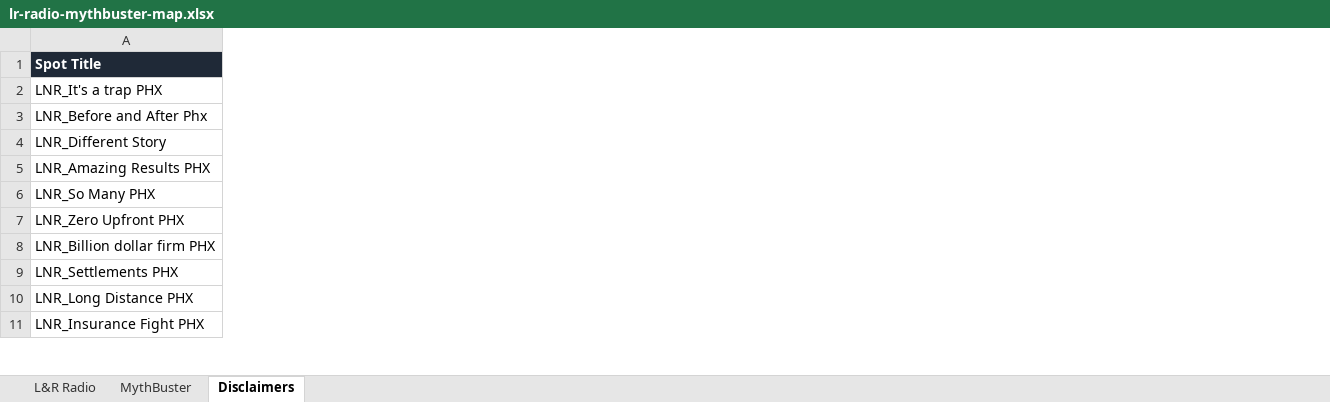
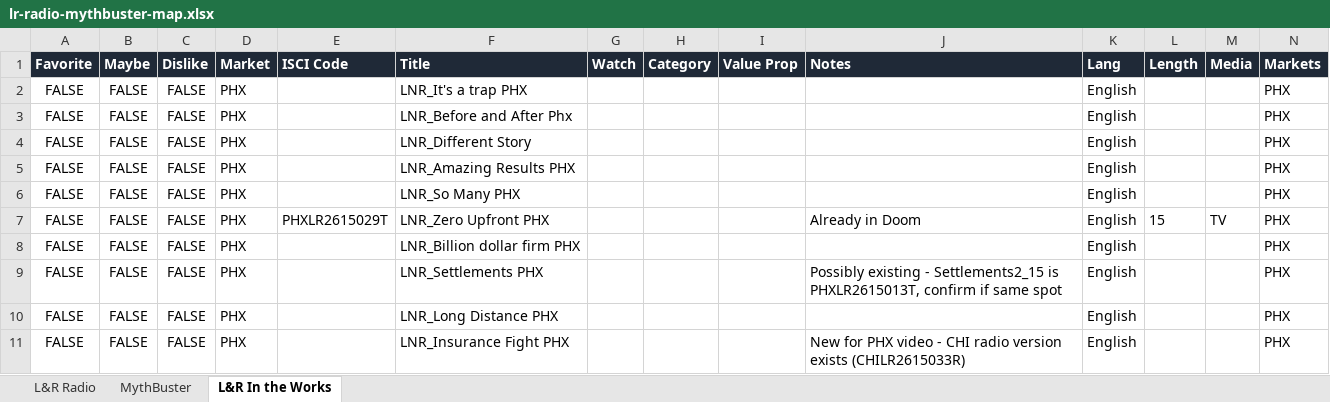
Before and after one commit to atticorai/doom, an Excel workbook: lr-radio-mythbuster-map.xlsx, sheet L&R In the Works, drawn as a sheet; only a part is shown; values as stored, in another font and other column widths than the file's, no borders; conditional formats not drawn; addresses are those after the commit; the diff names each change by its address in the sheet, - before the commit and + after, or states it on an @@ line.

```diff
--- a/lr-radio-mythbuster-map.xlsx (sheet L&R In the Works)
+++ b/lr-radio-mythbuster-map.xlsx (sheet L&R In the Works)
-sheet tab: Disclaimers
+sheet tab: L&R In the Works
+column A (Favorite), rows 2-11: all FALSE
+column B (Maybe), rows 2-11: all FALSE
+column C (Dislike), rows 2-11: all FALSE
+column D (Market), rows 2-11: all PHX
+column E (ISCI Code), row 7: PHXLR2615029T
+column G (Watch), empty
+column H (Category), empty
+column I (Value Prop), empty
+column J (Notes), rows 7-11: Already in Doom |  | Possibly existing - Settlements2_15 is PHXLR2615013T, confirm if same spot |  | New for PHX video - CHI radio version exists (CHILR2615033R)
+column K (Lang), rows 2-11: all English
+column L (Length), row 7: 15
+column M (Media), row 7: TV
+column N (Markets), rows 2-11: all PHX
-F1: Spot Title
+F1: Title
```
